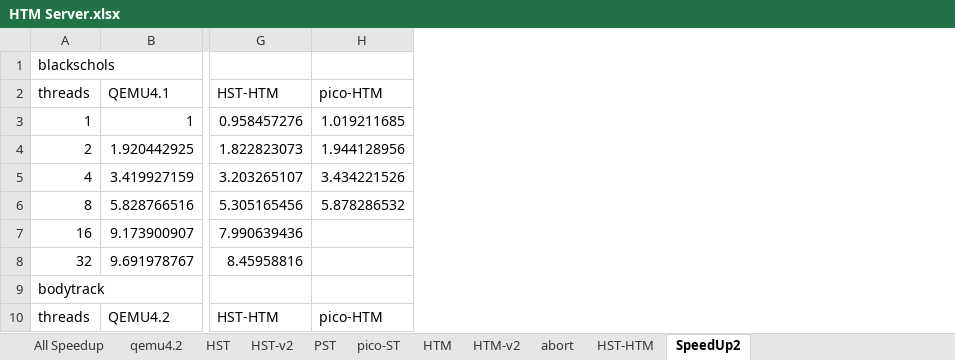
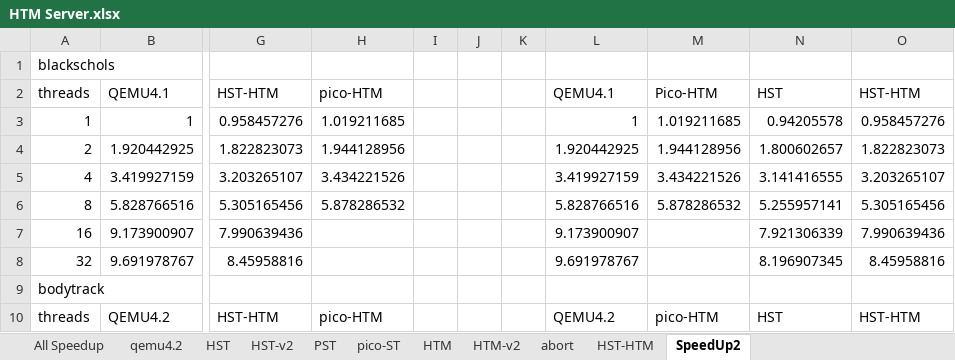
Before and after one commit to NKU-EmbeddedSystem/ABA-Data, an Excel workbook: HTM Server.xlsx, sheet SpeedUp2, drawn as a sheet; only a part is shown, gaps mark what is left out; values as stored, in another font and other column widths than the file's, no borders; the diff names each change by its address in the sheet, - before the commit and + after, or states it on an @@ line.

```diff
--- a/HTM Server.xlsx (sheet SpeedUp2)
+++ b/HTM Server.xlsx (sheet SpeedUp2)
+column I, empty
+column J, empty
+column K, empty
+column L, rows 2-10: QEMU4.1 | 1 | 1.920442925 | 3.419927159 | 5.828766516 | 9.173900907 | 9.691978767 |  | QEMU4.2
+column M, rows 2-10: Pico-HTM | 1.019211685 | 1.944128956 | 3.434221526 | 5.878286532 |  |  |  | pico-HTM
+column N, rows 2-10: HST | 0.94205578 | 1.800602657 | 3.141416555 | 5.255957141 | 7.921306339 | 8.196907345 |  | HST
+column O, rows 2-10: HST-HTM | 0.958457276 | 1.822823073 | 3.203265107 | 5.305165456 | 7.990639436 | 8.45958816 |  | HST-HTM
```
Also changed, not shown: 4 other files.
